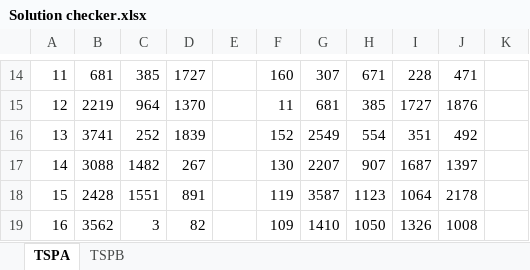
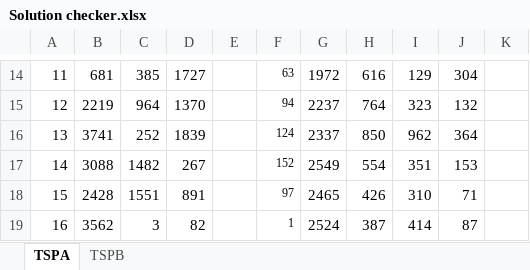
Before and after one commit to WojciechTesla/EC-T3, an Excel workbook: EvolutionaryComputation/out/production/EvolutionaryComputation/Solution checker.xlsx, sheet TSPA, drawn as a sheet; only a part is shown, gaps mark what is left out; values as stored, in another font and other column widths than the file's, no borders; the diff covers the shown part only; the diff names each change by its address in the sheet, - before the commit and + after, or states it on an @@ line.

```diff
--- a/EvolutionaryComputation/out/production/EvolutionaryComputation/Solution checker.xlsx (sheet TSPA)
+++ b/EvolutionaryComputation/out/production/EvolutionaryComputation/Solution checker.xlsx (sheet TSPA)
@@ F14:F19 text size: smaller @@
-F14: 160
+F14: 63
-G14: 307
+G14: 1972
-H14: 671
+H14: 616
-I14: 228
+I14: 129
-J14: 471
+J14: 304
-F15: 11
+F15: 94
-G15: 681
+G15: 2237
-H15: 385
+H15: 764
-I15: 1727
+I15: 323
-J15: 1876
+J15: 132
-F16: 152
+F16: 124
-G16: 2549
+G16: 2337
-H16: 554
+H16: 850
-I16: 351
+I16: 962
-J16: 492
+J16: 364
-F17: 130
+F17: 152
-G17: 2207
+G17: 2549
-H17: 907
+H17: 554
-I17: 1687
+I17: 351
-J17: 1397
+J17: 153
-F18: 119
+F18: 97
-G18: 3587
+G18: 2465
-H18: 1123
+H18: 426
-I18: 1064
+I18: 310
-J18: 2178
+J18: 71
-F19: 109
+F19: 1
-G19: 1410
+G19: 2524
-H19: 1050
+H19: 387
-I19: 1326
+I19: 414
-J19: 1008
+J19: 87
```
Also changed, not shown: 1 added row, 1 removed row, 470 edited cells and cell formats elsewhere in this sheet, sheet TSPB, 33 other files.
